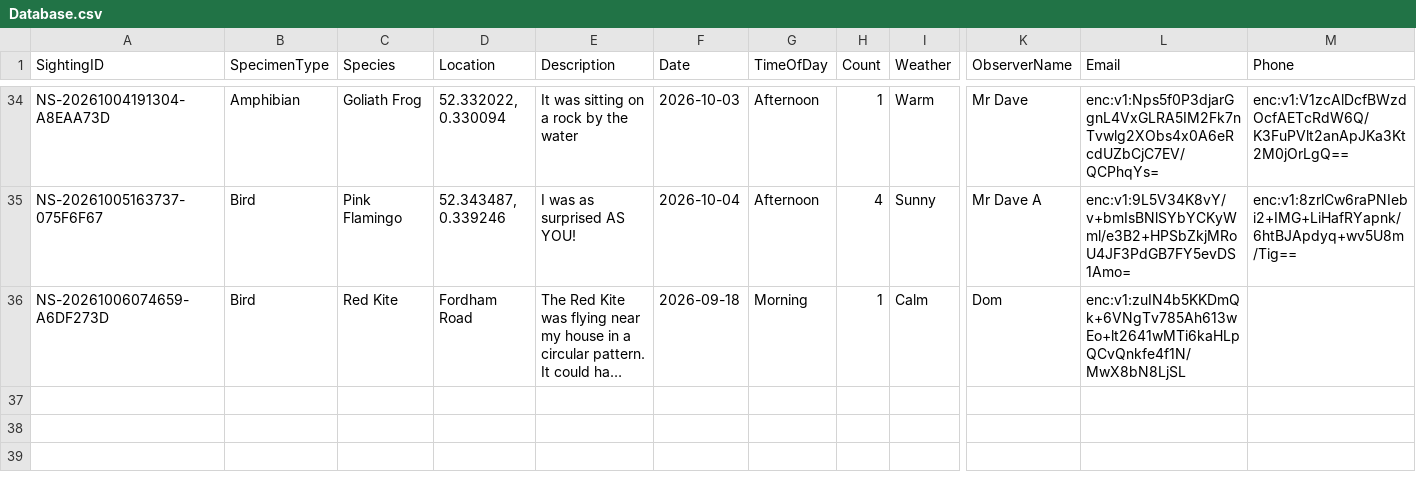
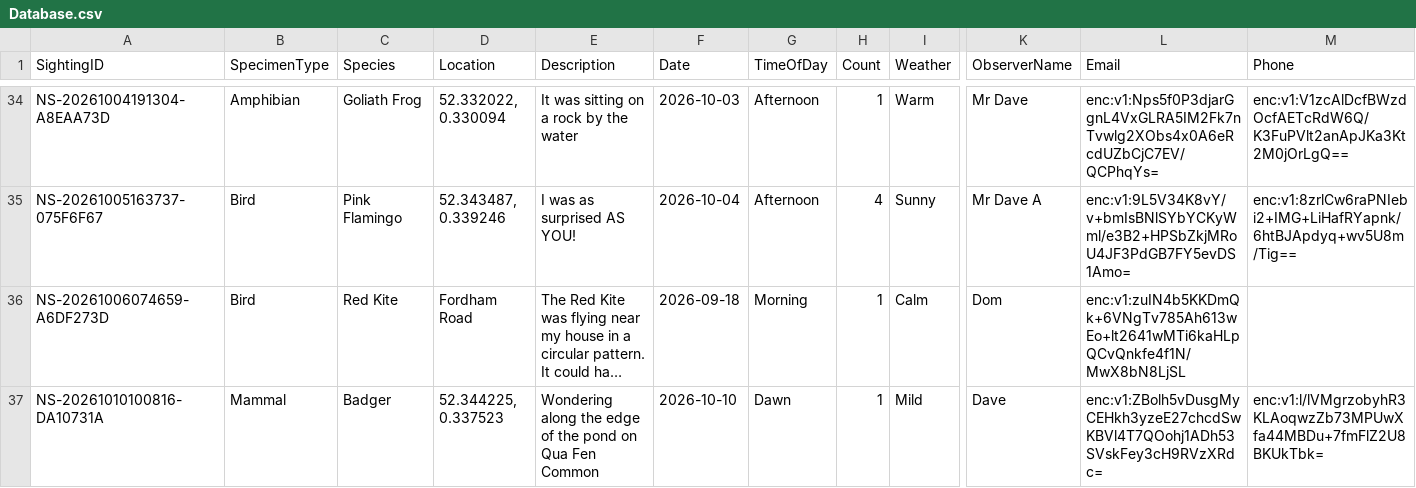
Before and after one commit to davidaitchison13/Nature-Soham, a CSV file: Database.csv, drawn as a sheet; only a part is shown, gaps mark what is left out; long unchanged cells end in …; rows hold the shown columns only; the diff names each change by its address in the sheet, - before the commit and + after, or states it on an @@ line.

```diff
--- a/Database.csv
+++ b/Database.csv
+row 37: NS-20261010100816-DA10731A | Mammal | Badger | 52.344225, 0.337523 | Wondering along the edge of the pond on Qua Fen Common | 2026-10-10 | Dawn | 1 | Mild | Dave | enc:v1:ZBolh5vDusgMyCEHkh3yzeE27chcdSwKBVl4T7QOohj1ADh53SVskFey3cH9RVzXRdc= | enc:v1:l/lVMgrzobyhR3KLAoqwzZb73MPUwXfa44MBDu+7fmFlZ2U8BKUkTbk=
```
